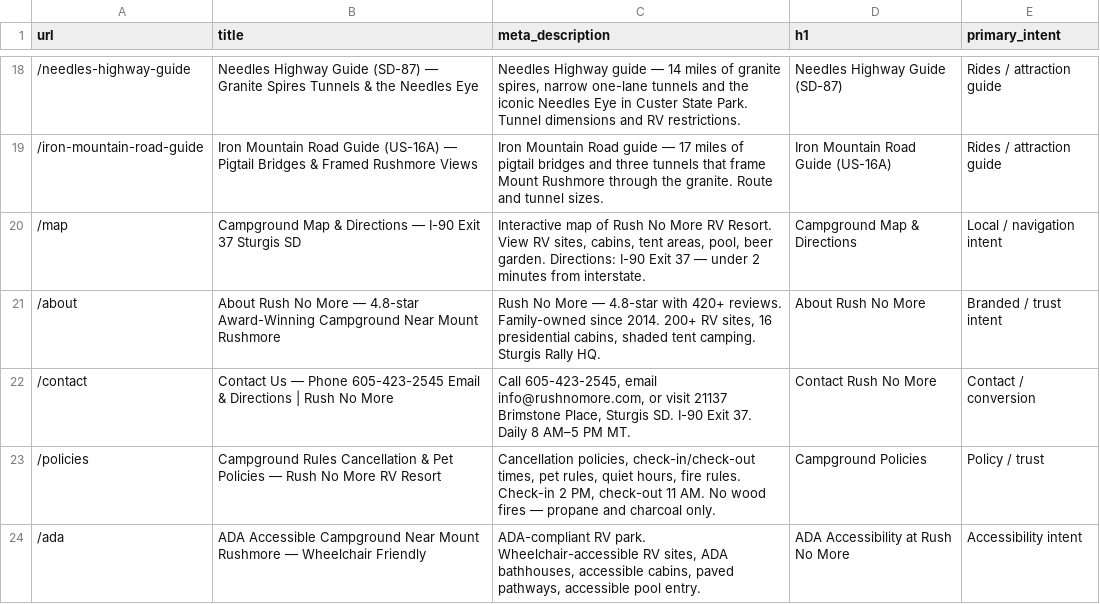
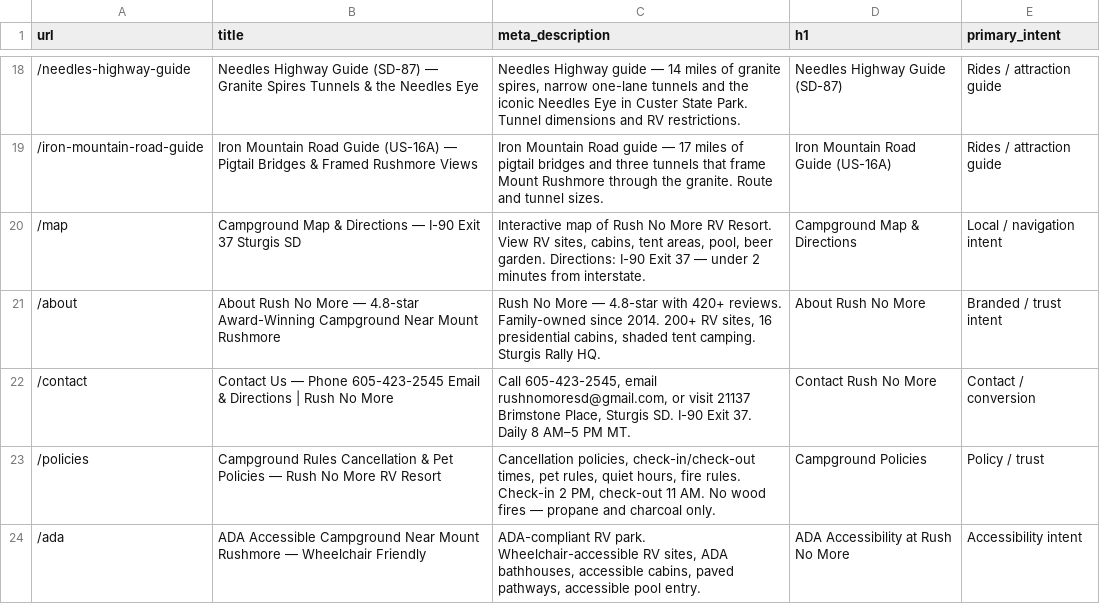
Before and after one commit to Marketing-Manuel-Solis-WebSite/rushnomore, a CSV file: metadata_plan.csv, drawn as a sheet; only a part is shown, gaps mark what is left out.

```diff
--- a/metadata_plan.csv
+++ b/metadata_plan.csv
@@ -21,3 +21,3 @@ url,title,meta_description,h1,primary_intent
 /about,About Rush No More — 4.8-star Award-Winning Campground Near Mount Rushmore,"Rush No More — 4.8-star with 420+ reviews. Family-owned since 2014. 200+ RV sites, 16 presidential cabins, shaded tent camping. Sturgis Rally HQ.",About Rush No More,Branded / trust intent
-/contact,Contact Us — Phone 605-423-2545 Email & Directions | Rush No More,"Call 605-423-2545, email info@rushnomore.com, or visit 21137 Brimstone Place, Sturgis SD. I-90 Exit 37. Daily 8 AM–5 PM MT.",Contact Rush No More,Contact / conversion
+/contact,Contact Us — Phone 605-423-2545 Email & Directions | Rush No More,"Call 605-423-2545, email rushnomoresd@gmail.com, or visit 21137 Brimstone Place, Sturgis SD. I-90 Exit 37. Daily 8 AM–5 PM MT.",Contact Rush No More,Contact / conversion
 /policies,Campground Rules Cancellation & Pet Policies — Rush No More RV Resort,"Cancellation policies, check-in/check-out times, pet rules, quiet hours, fire rules. Check-in 2 PM, check-out 11 AM. No wood fires — propane and charcoal only.",Campground Policies,Policy / trust
```
Also changed, not shown: 11 other files.
